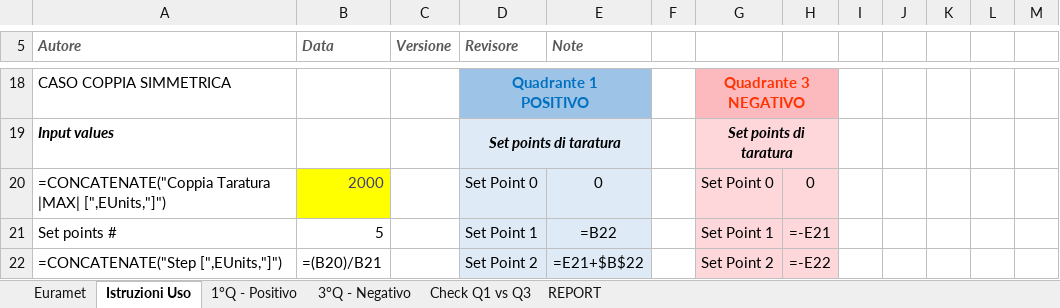
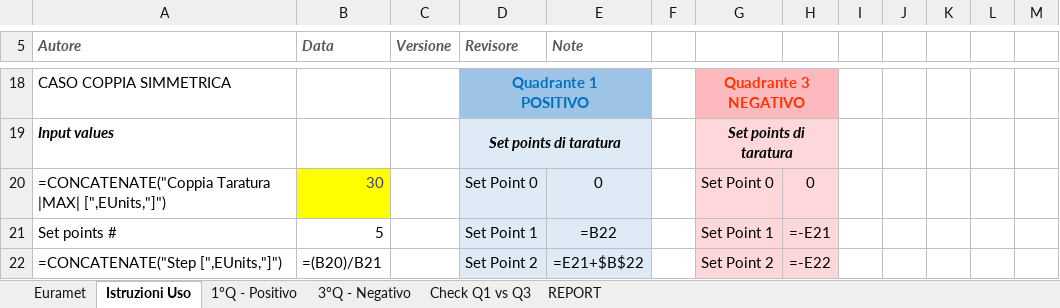
Before and after one commit to Mixer97/tesi_triennale, an Excel workbook: python/Codice_Progetto/Certificati_Euramet_Completi/Default.xlsx, sheet Istruzioni Uso, drawn as a sheet; only a part is shown, gaps mark what is left out; values as stored, in another font and other column widths than the file's, no borders; formulas without a stored value are shown as written; conditional formats not drawn; the diff names each change by its address in the sheet, - before the commit and + after, or states it on an @@ line.

```diff
--- a/python/Codice_Progetto/Certificati_Euramet_Completi/Default.xlsx (sheet Istruzioni Uso)
+++ b/python/Codice_Progetto/Certificati_Euramet_Completi/Default.xlsx (sheet Istruzioni Uso)
-B20 (Data): 2000
+B20 (Data): 30
```
Also changed, not shown: sheet Euramet, 16 other files.
